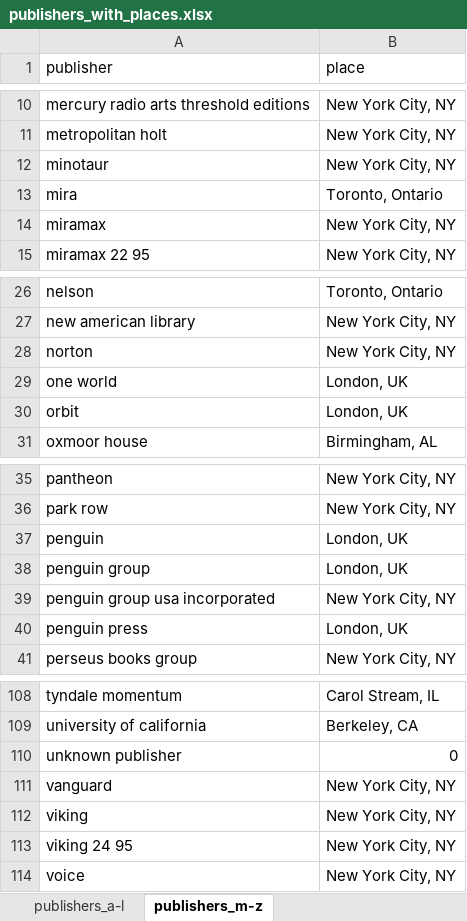
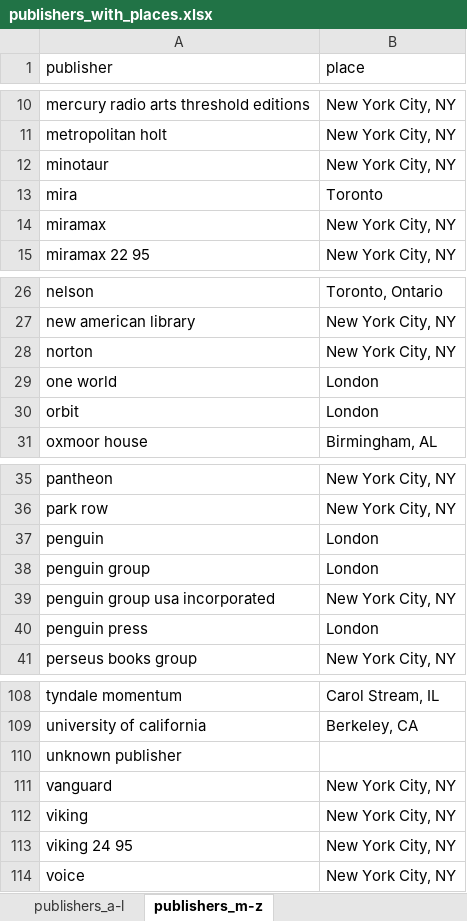
Before and after one commit to fellennert/bdawR2020, an Excel workbook: import_training_files/publishers_with_places.xlsx, sheet publishers_m-z, drawn as a sheet; only a part is shown, gaps mark what is left out; values as stored, in another font and other column widths than the file's, no borders; the diff names each change by its address in the sheet, - before the commit and + after, or states it on an @@ line.

```diff
--- a/import_training_files/publishers_with_places.xlsx (sheet publishers_m-z)
+++ b/import_training_files/publishers_with_places.xlsx (sheet publishers_m-z)
-B13 (place): Toronto, Ontario
+B13 (place): Toronto
-B29:B30 (place): London, UK
+B29:B30 (place): London
-B37:B38 (place): London, UK
+B37:B38 (place): London
-B40 (place): London, UK
+B40 (place): London
-B110 (place): 0
+B110 (place): (empty)
```
Also changed, not shown: sheet publishers_a-l, 20 other files.
